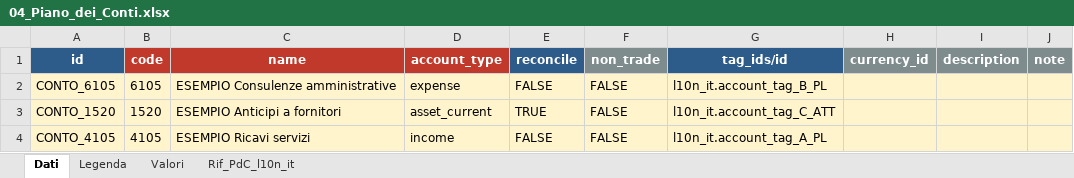
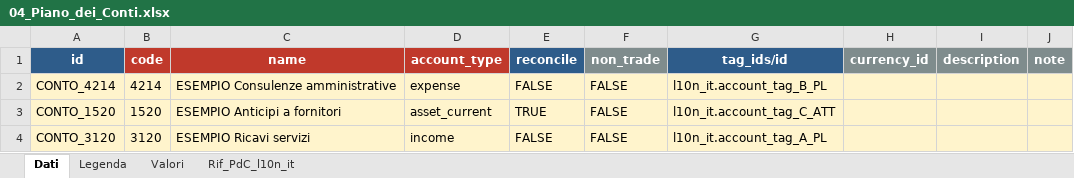
Before and after one commit to pixora/odoo, an Excel workbook: import_templates/04_Piano_dei_Conti.xlsx, sheet Dati, drawn as a sheet; values as stored, in another font and other column widths than the file's, no borders; the diff names each change by its address in the sheet, - before the commit and + after, or states it on an @@ line.

```diff
--- a/import_templates/04_Piano_dei_Conti.xlsx (sheet Dati)
+++ b/import_templates/04_Piano_dei_Conti.xlsx (sheet Dati)
-A2 (id): CONTO_6105
+A2 (id): CONTO_4214
-B2 (code): 6105
+B2 (code): 4214
-A4 (id): CONTO_4105
+A4 (id): CONTO_3120
-B4 (code): 4105
+B4 (code): 3120
```
Also changed, not shown: sheet Legenda, import_templates/01_Fornitori.xlsx, import_templates/02_Conti_Bancari.xlsx, 13 other files.
